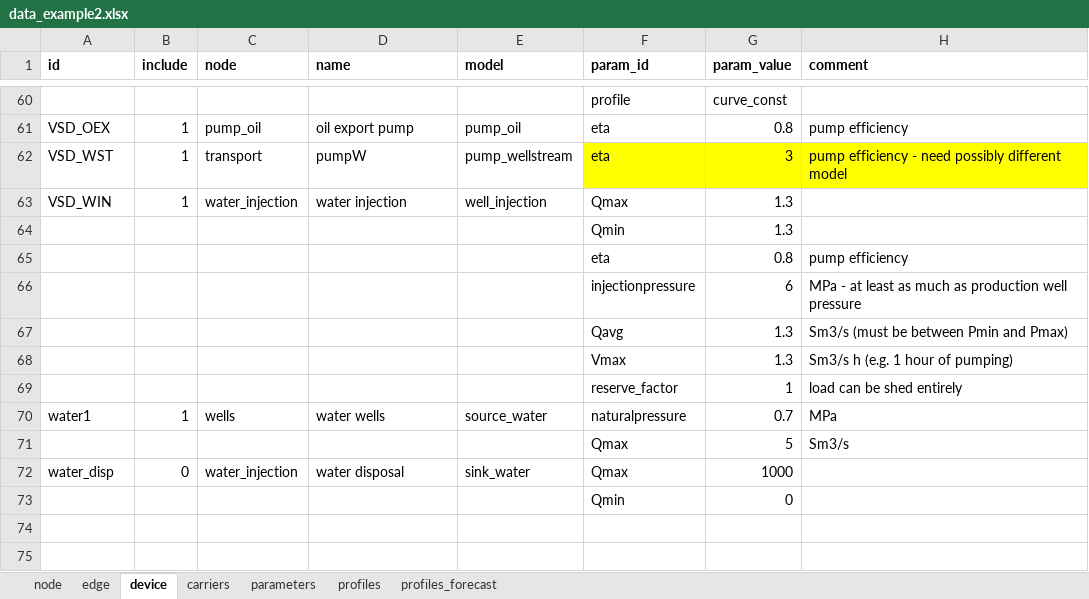
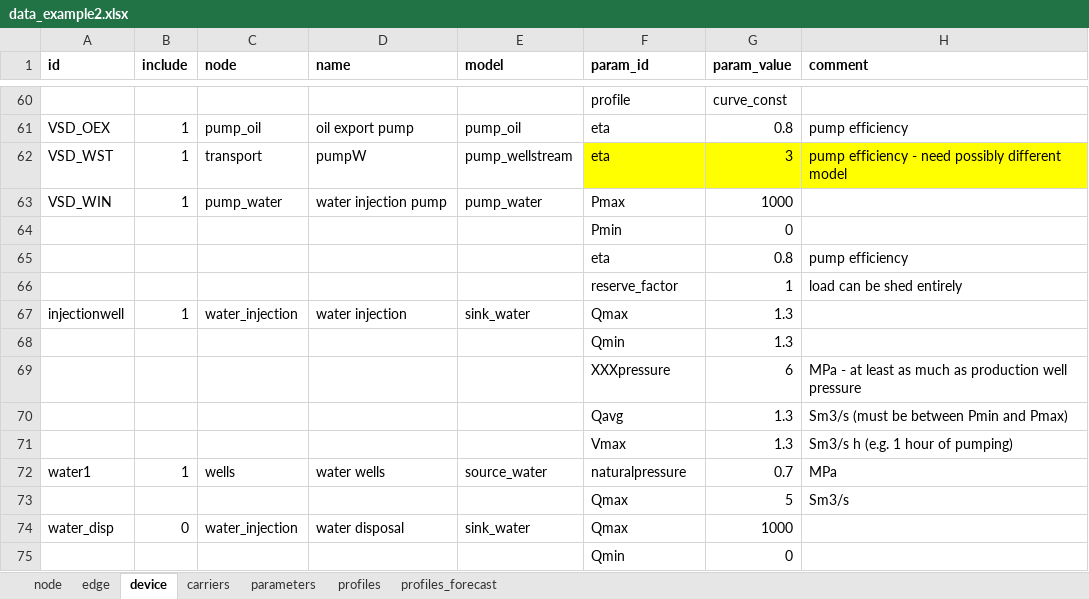
Before and after one commit to oogeso/oogeso, an Excel workbook: examples/data_example2.xlsx, sheet device, drawn as a sheet; only a part is shown, gaps mark what is left out; values as stored, in another font and other column widths than the file's, no borders; addresses are those after the commit; the diff names each change by its address in the sheet, - before the commit and + after, or states it on an @@ line.

Commit message:
-split injection well into pump+watersink -updated example case

```diff
--- a/examples/data_example2.xlsx (sheet device)
+++ b/examples/data_example2.xlsx (sheet device)
+row 63: VSD_WIN | 1 | pump_water | water injection pump | pump_water | Pmax | 1000
+row 64:  |  |  |  |  | Pmin | 0
@@ row 69 moved to row 66: reserve_factor @@
-A67 (id): VSD_WIN
+A67 (id): injectionwell
-E67 (model): well_injection
+E67 (model): sink_water
-F69 (param_id): injectionpressure
+F69 (param_id): XXXpressure
```
Also changed, not shown: sheet edge, sheet node, 2 other files.
